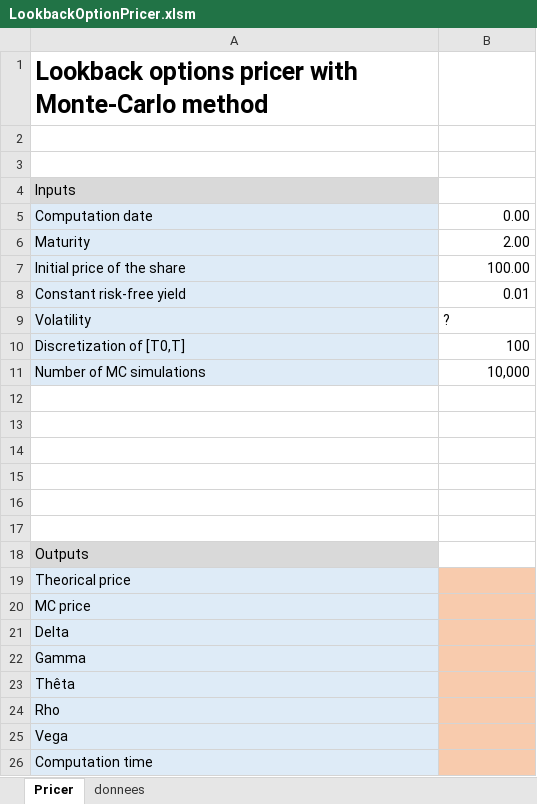
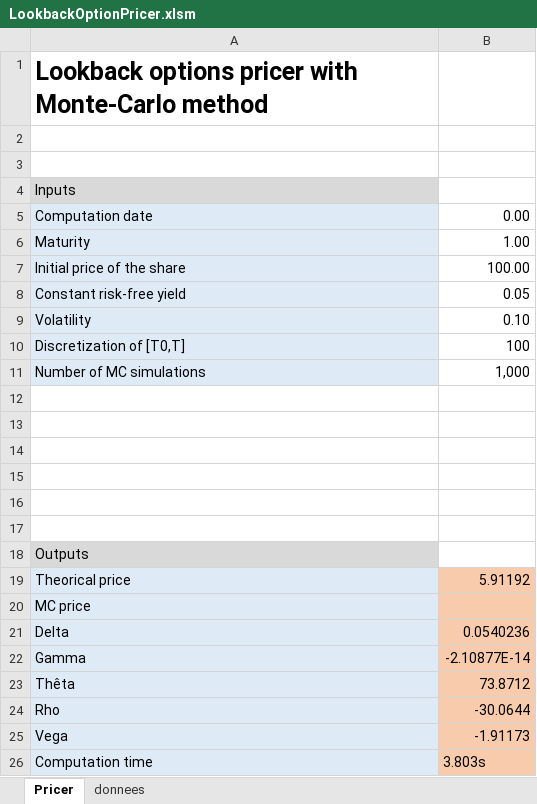
Before and after one commit to ggabimoran/LookbackOptionPricer, an Excel workbook: LookbackOptionPricer.xlsm, sheet Pricer, drawn as a sheet; values as stored, in another font and other column widths than the file's, no borders; charts and pictures not drawn; the diff names each change by its address in the sheet, - before the commit and + after, or states it on an @@ line.

```diff
--- a/LookbackOptionPricer.xlsm (sheet Pricer)
+++ b/LookbackOptionPricer.xlsm (sheet Pricer)
-B6: 2.00
+B6: 1.00
-B8: 0.01
+B8: 0.05
-B9: ?
+B9: 0.10
-B11: 10,000
+B11: 1,000
-B19: (empty)
+B19: 5.91192
-B21: (empty)
+B21: 0.0540236
-B22: (empty)
+B22: -2.10877E-14
-B23: (empty)
+B23: 73.8712
-B24: (empty)
+B24: -30.0644
-B25: (empty)
+B25: -1.91173
-B26: (empty)
+B26: 3.803s
```
Also changed, not shown: sheet donnees, charts or pictures, 25 other files.
